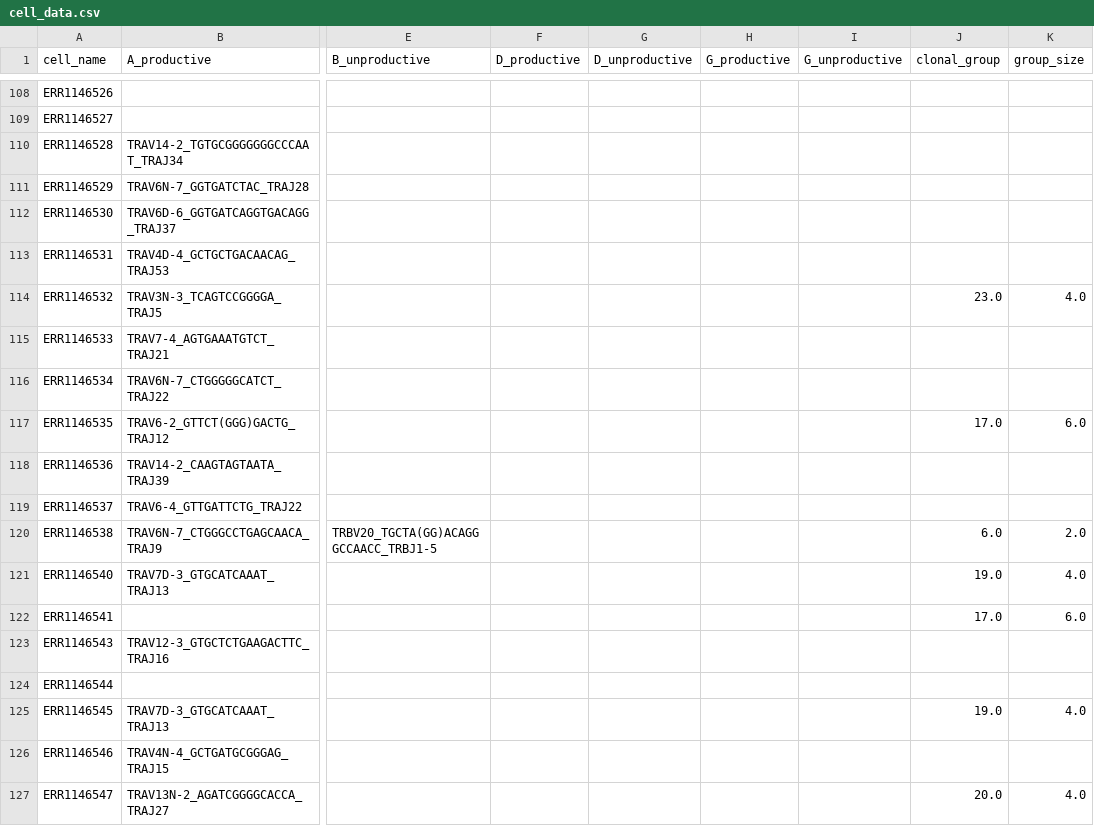
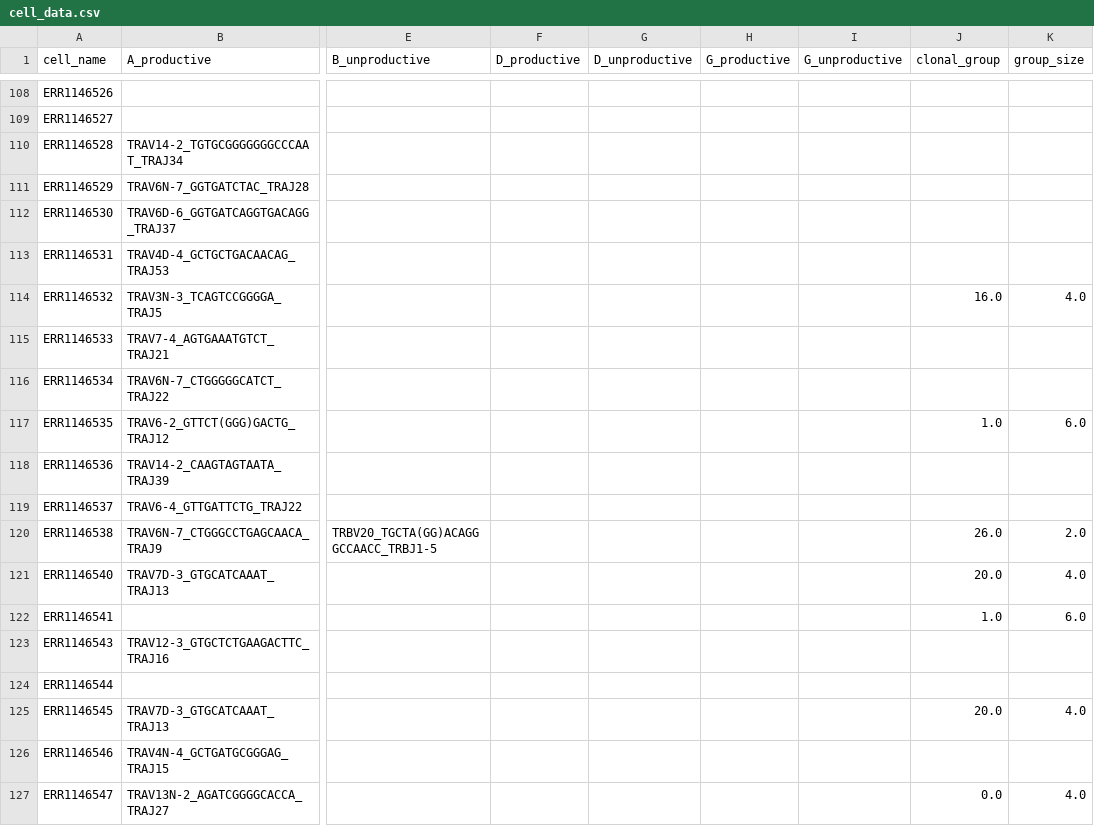
Before and after one commit to tomasgomes/RTraCe, a CSV file: data/stubbington_2016/filtered_TCRABDG_summary/cell_data.csv, drawn as a sheet; only a part is shown, gaps mark what is left out; the diff covers the shown part only; the diff names each change by its address in the sheet, - before the commit and + after, or states it on an @@ line.

```diff
--- a/data/stubbington_2016/filtered_TCRABDG_summary/cell_data.csv
+++ b/data/stubbington_2016/filtered_TCRABDG_summary/cell_data.csv
-J114 (clonal_group): 23.0
+J114 (clonal_group): 16.0
-J117 (clonal_group): 17.0
+J117 (clonal_group): 1.0
-J120 (clonal_group): 6.0
+J120 (clonal_group): 26.0
-J121 (clonal_group): 19.0
+J121 (clonal_group): 20.0
-J122 (clonal_group): 17.0
+J122 (clonal_group): 1.0
-J125 (clonal_group): 19.0
+J125 (clonal_group): 20.0
-J127 (clonal_group): 20.0
+J127 (clonal_group): 0.0
```
Also changed, not shown: 2 added rows and 66 edited cells elsewhere in this file, 15 other files.
